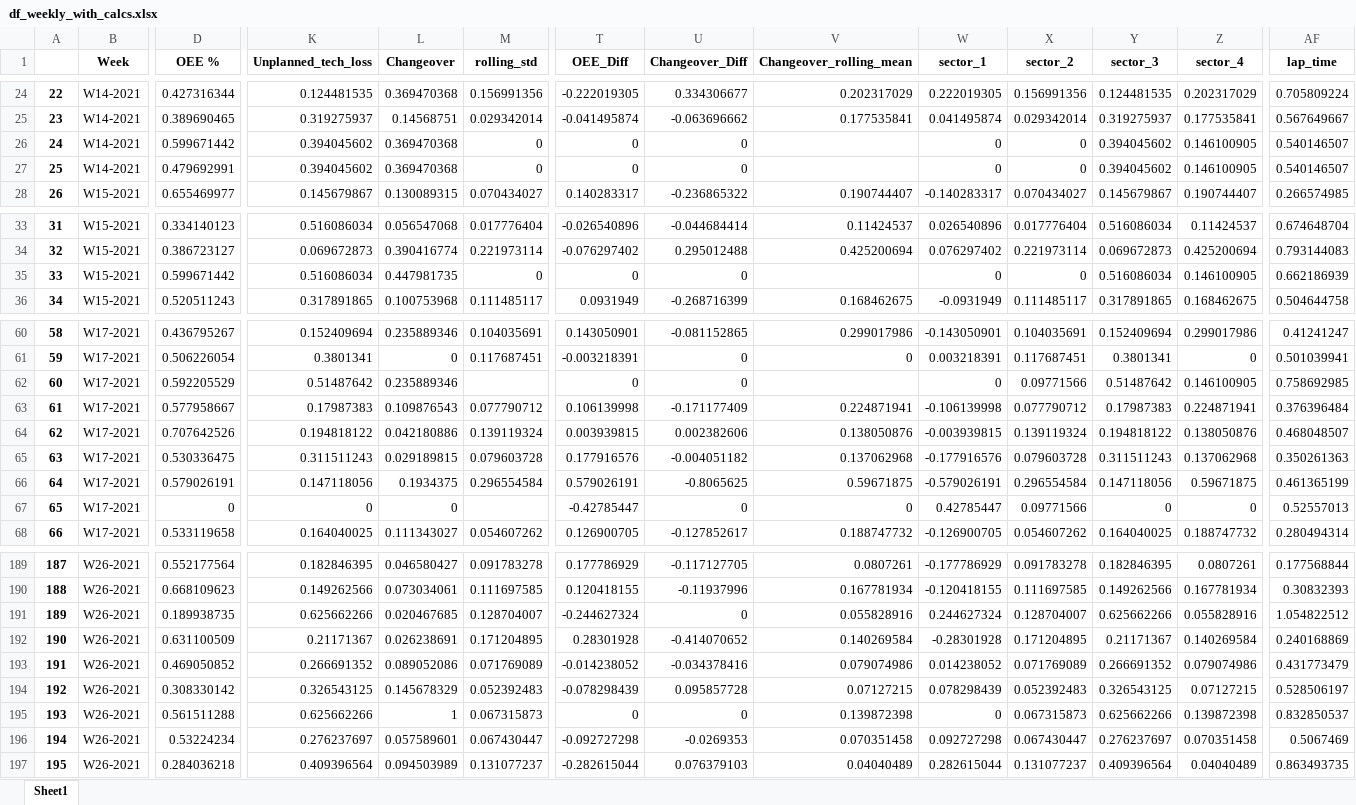
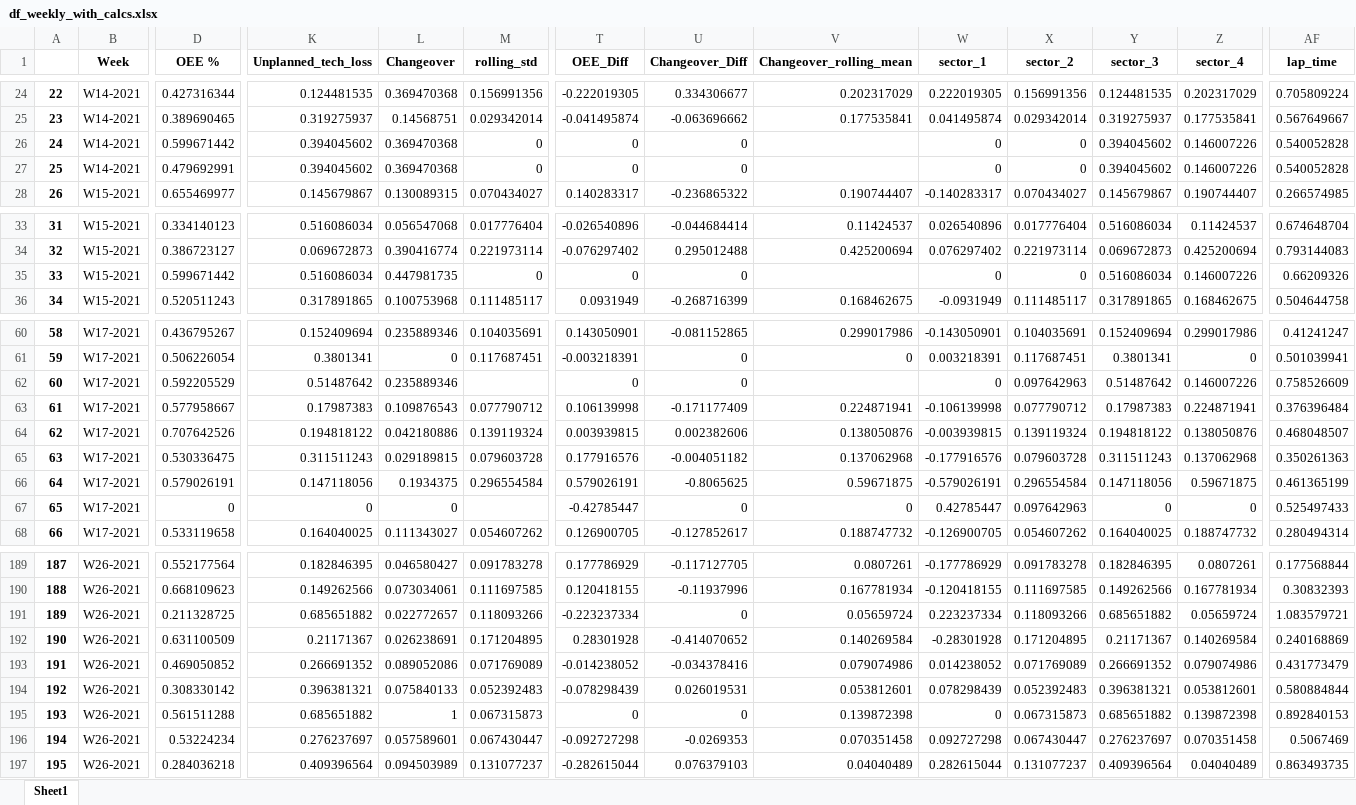
Before and after one commit to githubchinny/raceDashboard, an Excel workbook: Race Dashboard data/df_weekly_with_calcs.xlsx, sheet Sheet1, drawn as a sheet; only a part is shown, gaps mark what is left out; values as stored, in another font and other column widths than the file's, no borders; the diff covers the shown part only; the diff names each change by its address in the sheet, - before the commit and + after, or states it on an @@ line.

```diff
--- a/Race Dashboard data/df_weekly_with_calcs.xlsx (sheet Sheet1)
+++ b/Race Dashboard data/df_weekly_with_calcs.xlsx (sheet Sheet1)
-Z26:Z27 (sector_4): 0.146100905
+Z26:Z27 (sector_4): 0.146007226
-AF26:AF27 (lap_time): 0.540146507
+AF26:AF27 (lap_time): 0.540052828
-Z35 (sector_4): 0.146100905
+Z35 (sector_4): 0.146007226
-AF35 (lap_time): 0.662186939
+AF35 (lap_time): 0.66209326
-X62 (sector_2): 0.09771566
+X62 (sector_2): 0.097642963
-Z62 (sector_4): 0.146100905
+Z62 (sector_4): 0.146007226
-AF62 (lap_time): 0.758692985
+AF62 (lap_time): 0.758526609
-X67 (sector_2): 0.09771566
+X67 (sector_2): 0.097642963
-AF67 (lap_time): 0.52557013
+AF67 (lap_time): 0.525497433
-D191 (OEE %): 0.189938735
+D191 (OEE %): 0.211328725
-K191 (Unplanned_tech_loss): 0.625662266
+K191 (Unplanned_tech_loss): 0.685651882
-L191 (Changeover): 0.020467685
+L191 (Changeover): 0.022772657
-M191 (rolling_std): 0.128704007
+M191 (rolling_std): 0.118093266
-T191 (OEE_Diff): -0.244627324
+T191 (OEE_Diff): -0.223237334
-V191 (Changeover_rolling_mean): 0.055828916
+V191 (Changeover_rolling_mean): 0.05659724
-W191 (sector_1): 0.244627324
+W191 (sector_1): 0.223237334
-X191 (sector_2): 0.128704007
+X191 (sector_2): 0.118093266
-Y191 (sector_3): 0.625662266
+Y191 (sector_3): 0.685651882
-Z191 (sector_4): 0.055828916
+Z191 (sector_4): 0.05659724
-AF191 (lap_time): 1.054822512
+AF191 (lap_time): 1.083579721
-K194 (Unplanned_tech_loss): 0.326543125
+K194 (Unplanned_tech_loss): 0.396381321
-L194 (Changeover): 0.145678329
+L194 (Changeover): 0.075840133
-U194 (Changeover_Diff): 0.095857728
+U194 (Changeover_Diff): 0.026019531
-V194 (Changeover_rolling_mean): 0.07127215
+V194 (Changeover_rolling_mean): 0.053812601
-Y194 (sector_3): 0.326543125
+Y194 (sector_3): 0.396381321
-Z194 (sector_4): 0.07127215
+Z194 (sector_4): 0.053812601
-AF194 (lap_time): 0.528506197
+AF194 (lap_time): 0.580884844
-K195 (Unplanned_tech_loss): 0.625662266
+K195 (Unplanned_tech_loss): 0.685651882
-Y195 (sector_3): 0.625662266
+Y195 (sector_3): 0.685651882
-AF195 (lap_time): 0.832850537
+AF195 (lap_time): 0.892840153
```
Also changed, not shown: 52 edited cells elsewhere in this sheet, Race Dashboard data/OEE.xlsx, Race Dashboard data/changeover.xlsx, 3 other files.
